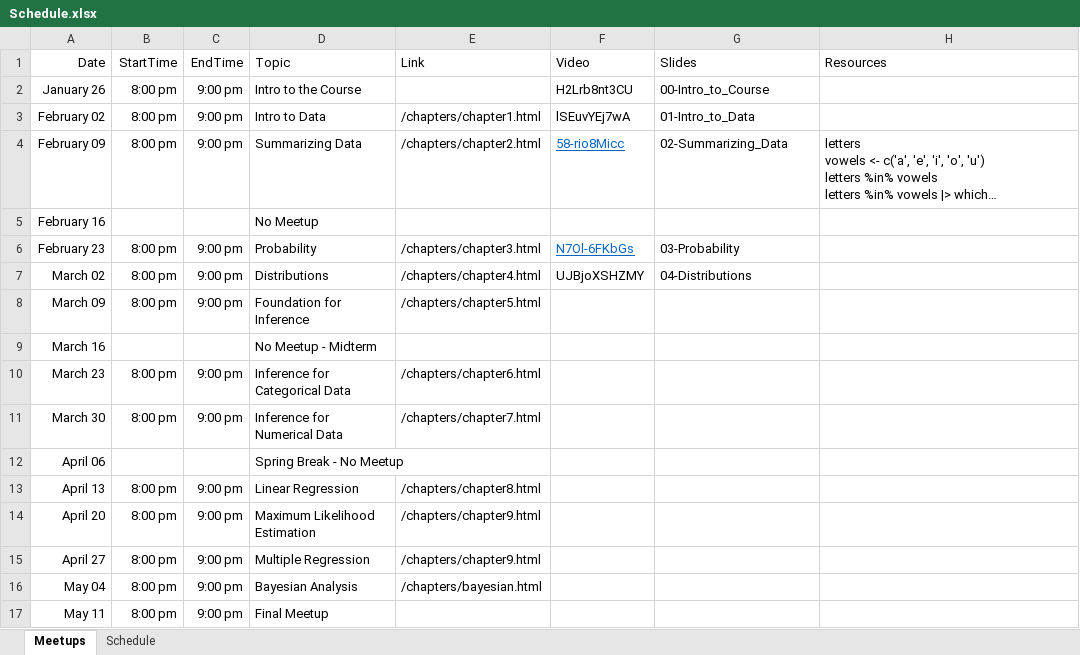
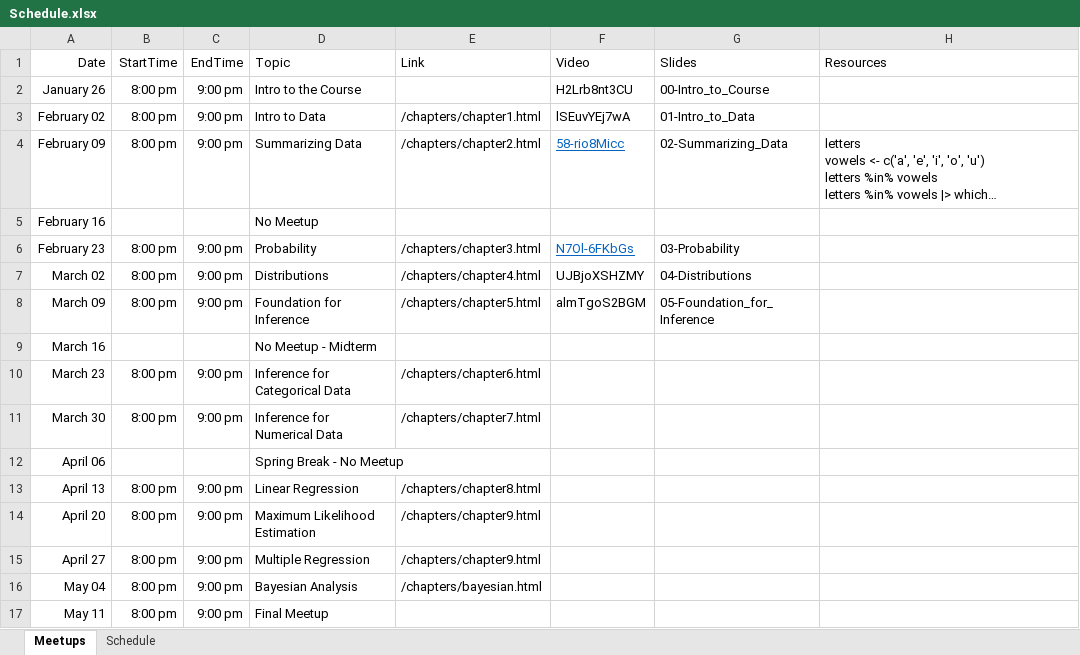
Before and after one commit to jbryer/DATA606-2026-Spring, an Excel workbook: Schedule.xlsx, sheet Meetups, drawn as a sheet; long unchanged cells end in …; values as stored, in another font and other column widths than the file's, no borders; the diff names each change by its address in the sheet, - before the commit and + after, or states it on an @@ line.

Commit message:
Added meetup.

```diff
--- a/Schedule.xlsx (sheet Meetups)
+++ b/Schedule.xlsx (sheet Meetups)
-F8 (Video): (empty)
+F8 (Video): almTgoS2BGM
-G8 (Slides): (empty)
+G8 (Slides): 05-Foundation_for_Inference
```
Also changed, not shown: 55 other files.
